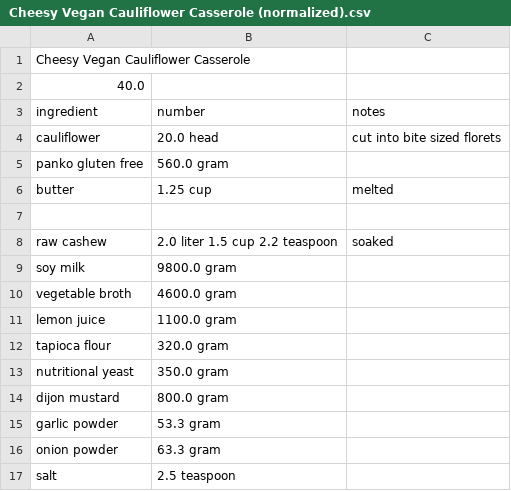
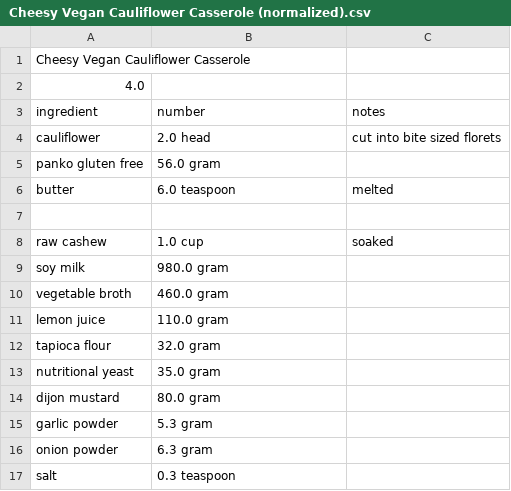
Before and after one commit to Lukas-Schillinger/Vegetation-Recipe-Conversion, a CSV file: normalized_recipes/23 Nov 2020/Cheesy Vegan Cauliflower Casserole (normalized).csv, drawn as a sheet.

```diff
--- a/normalized_recipes/23 Nov 2020/Cheesy Vegan Cauliflower Casserole (normalized).csv
+++ b/normalized_recipes/23 Nov 2020/Cheesy Vegan Cauliflower Casserole (normalized).csv
@@ -1,17 +1,17 @@
 Cheesy Vegan Cauliflower Casserole
-40.0,
+4.0,
 ingredient,number,notes
-cauliflower,20.0 head,cut into bite sized florets
-panko gluten free,560.0 gram,
-butter,1.25 cup,melted
+cauliflower,2.0 head,cut into bite sized florets
+panko gluten free,56.0 gram,
+butter,6.0 teaspoon,melted
 ,,
-raw cashew,2.0 liter 1.5 cup 2.2 teaspoon,soaked
-soy milk,9800.0 gram,
-vegetable broth,4600.0 gram,
-lemon juice,1100.0 gram,
-tapioca flour,320.0 gram,
-nutritional yeast,350.0 gram,
-dijon mustard,800.0 gram,
-garlic powder,53.3 gram,
-onion powder,63.3 gram,
-salt,2.5 teaspoon,
+raw cashew,1.0 cup,soaked
+soy milk,980.0 gram,
+vegetable broth,460.0 gram,
+lemon juice,110.0 gram,
+tapioca flour,32.0 gram,
+nutritional yeast,35.0 gram,
+dijon mustard,80.0 gram,
+garlic powder,5.3 gram,
+onion powder,6.3 gram,
+salt,0.3 teaspoon,
```
Also changed, not shown: normalized_recipes/23 Nov 2020/Chickloaf Meatloaf (normalized).csv, working_recipes/Cheesy Vegan Cauliflower Casserole(working).csv, 11 other files.
